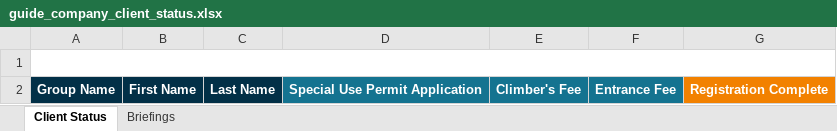
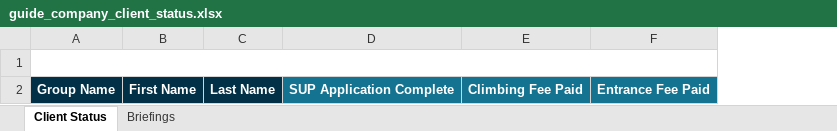
Before and after one commit to smHooper/climberdb, an Excel workbook: web/flask/templates/guide_company_client_status.xlsx, sheet Client Status, drawn as a sheet; values as stored, in another font and other column widths than the file's, no borders; conditional formats not drawn; removed rows and columns are numbered as before the commit, all else as after; the diff names each change by its address in the sheet, - before the commit and + after, or states it on an @@ line.

Commit message:
add guide company client status and generic PDF export

```diff
--- a/web/flask/templates/guide_company_client_status.xlsx (sheet Client Status)
+++ b/web/flask/templates/guide_company_client_status.xlsx (sheet Client Status)
-column D, row 2: Special Use Permit Application
-column E, row 2: Climber's Fee
-column F, row 2: Entrance Fee
-column G, row 2: Registration Complete
+column D, row 2: SUP Application Complete
+column E, row 2: Climbing Fee Paid
+column F, row 2: Entrance Fee Paid
```
Also changed, not shown: 5 other files.
